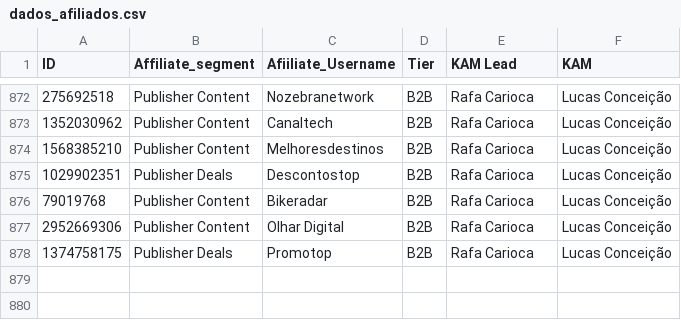
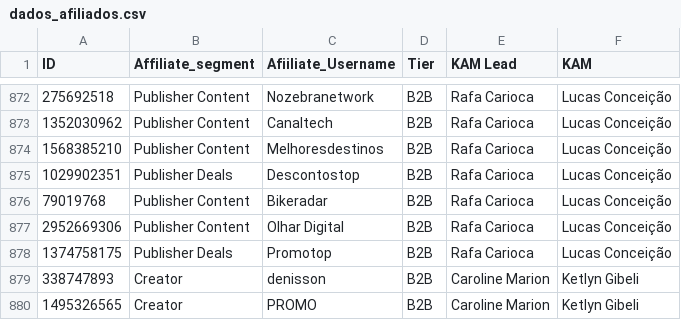
Before and after one commit to JoaoGollucci/whatsapp_data, a CSV file: dados_afiliados.csv, drawn as a sheet; only a part is shown, gaps mark what is left out; the diff names each change by its address in the sheet, - before the commit and + after, or states it on an @@ line.

```diff
--- a/dados_afiliados.csv
+++ b/dados_afiliados.csv
+row 879: 338747893 | Creator | denisson | B2B | Caroline Marion | Ketlyn Gibeli
+row 880: 1495326565 | Creator | PROMO | B2B | Caroline Marion | Ketlyn Gibeli
```
Also changed, not shown: 23 other files.
